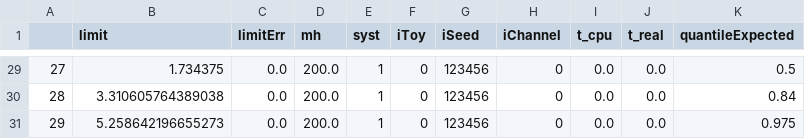
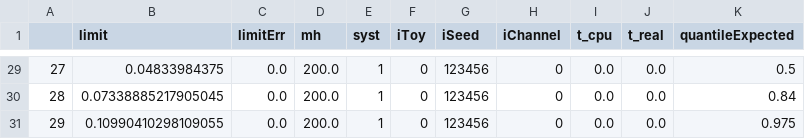
Before and after one commit to rymuelle/BFFZP_combine_tool, a CSV file: higgsCombineTest.AsymptoticLimits_18.root.csv, drawn as a sheet; only a part is shown, gaps mark what is left out; the diff covers the shown part only.

Commit message:
most up to date combine limits

```diff
--- a/higgsCombineTest.AsymptoticLimits_18.root.csv
+++ b/higgsCombineTest.AsymptoticLimits_18.root.csv
@@ -29,3 +29,3 @@
-27,1.734375,0.0,200.0,1,0,123456,0,0.0,0.0,0.5
-28,3.310605764389038,0.0,200.0,1,0,123456,0,0.0,0.0,0.84
-29,5.258642196655273,0.0,200.0,1,0,123456,0,0.0,0.0,0.975
+27,0.04833984375,0.0,200.0,1,0,123456,0,0.0,0.0,0.5
+28,0.07338885217905045,0.0,200.0,1,0,123456,0,0.0,0.0,0.84
+29,0.10990410298109055,0.0,200.0,1,0,123456,0,0.0,0.0,0.975
```
Also changed, not shown: 27 edited cells elsewhere in this file, higgsCombineTest.AsymptoticLimits_16.root.csv, higgsCombineTest.AsymptoticLimits_17.root.csv, 4 other files.
